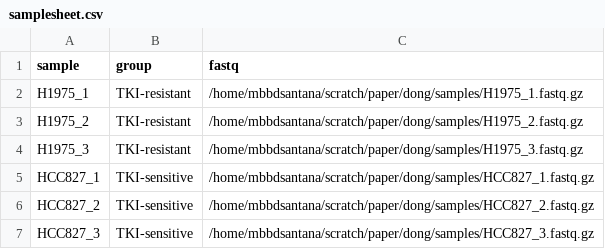
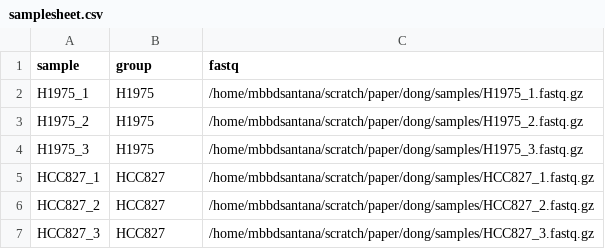
Before and after one commit to borgessbarbara/pulposeq-benchmarking-2026, a CSV file: config-runs/dong/samplesheet.csv, drawn as a sheet.

Commit message:
update sample group names

```diff
--- a/config-runs/dong/samplesheet.csv
+++ b/config-runs/dong/samplesheet.csv
@@ -1,7 +1,7 @@
 sample,group,fastq
-H1975_1,TKI-resistant,/home/mbbdsantana/scratch/paper/dong/samples/H1975_1.fastq.gz
-H1975_2,TKI-resistant,/home/mbbdsantana/scratch/paper/dong/samples/H1975_2.fastq.gz
-H1975_3,TKI-resistant,/home/mbbdsantana/scratch/paper/dong/samples/H1975_3.fastq.gz
-HCC827_1,TKI-sensitive,/home/mbbdsantana/scratch/paper/dong/samples/HCC827_1.fastq.gz
-HCC827_2,TKI-sensitive,/home/mbbdsantana/scratch/paper/dong/samples/HCC827_2.fastq.gz
-HCC827_3,TKI-sensitive,/home/mbbdsantana/scratch/paper/dong/samples/HCC827_3.fastq.gz
+H1975_1,H1975,/home/mbbdsantana/scratch/paper/dong/samples/H1975_1.fastq.gz
+H1975_2,H1975,/home/mbbdsantana/scratch/paper/dong/samples/H1975_2.fastq.gz
+H1975_3,H1975,/home/mbbdsantana/scratch/paper/dong/samples/H1975_3.fastq.gz
+HCC827_1,HCC827,/home/mbbdsantana/scratch/paper/dong/samples/HCC827_1.fastq.gz
+HCC827_2,HCC827,/home/mbbdsantana/scratch/paper/dong/samples/HCC827_2.fastq.gz
+HCC827_3,HCC827,/home/mbbdsantana/scratch/paper/dong/samples/HCC827_3.fastq.gz
```
